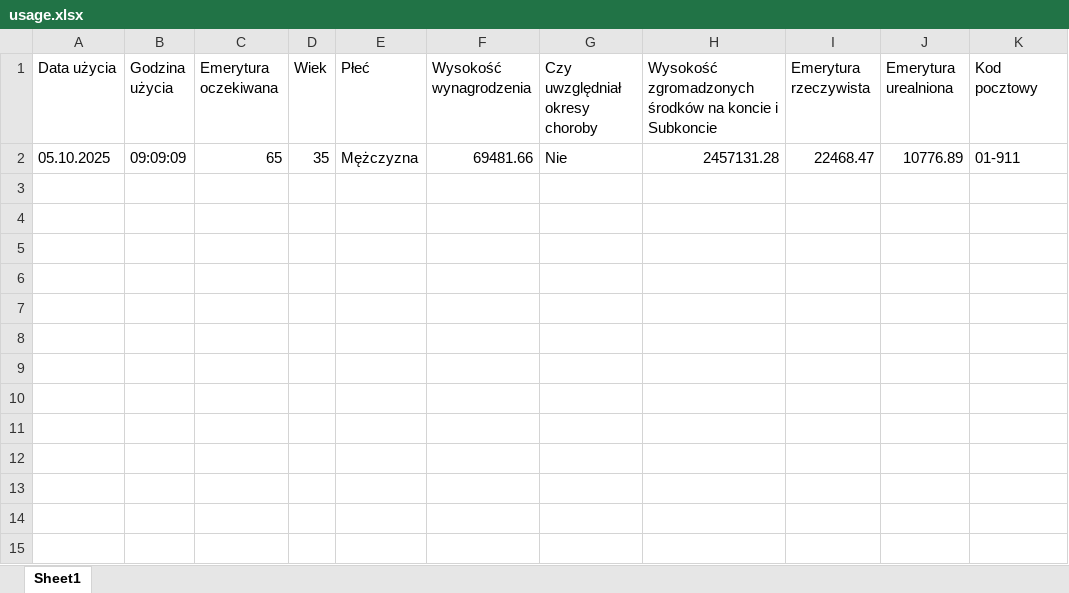
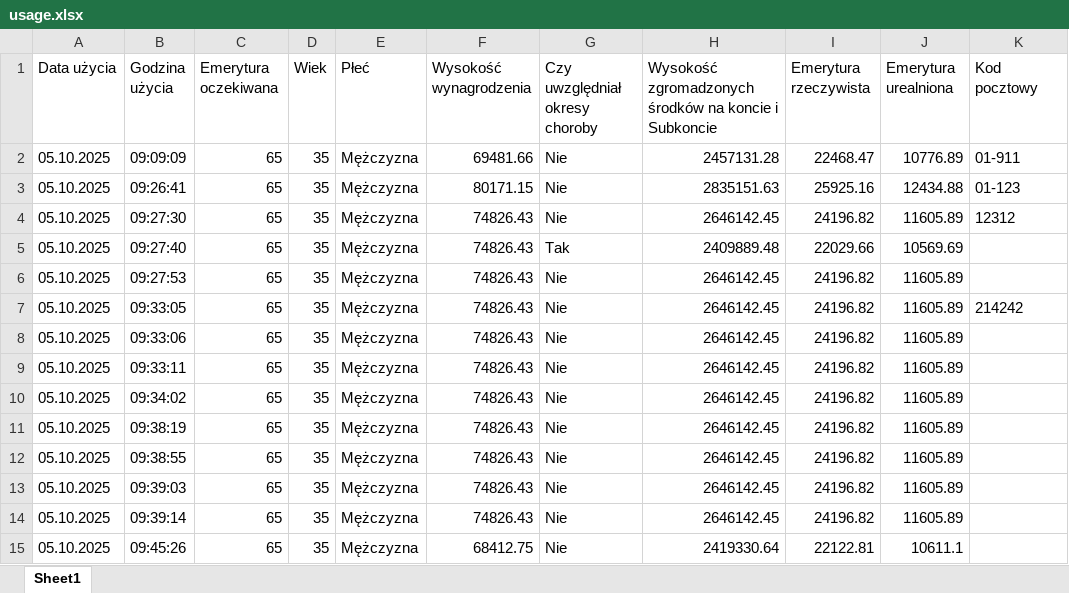
Before and after one commit to Kwarta-hackYeah2025/finansowy-kompas, an Excel workbook: backend/data/usage.xlsx, sheet Sheet1, drawn as a sheet; values as stored, in another font and other column widths than the file's, no borders; the diff names each change by its address in the sheet, - before the commit and + after, or states it on an @@ line.

```diff
--- a/backend/data/usage.xlsx (sheet Sheet1)
+++ b/backend/data/usage.xlsx (sheet Sheet1)
+row 3: 05.10.2025 | 09:26:41 | 65 | 35 | Mężczyzna | 80171.15 | Nie | 2835151.63 | 25925.16 | 12434.88 | 01-123
+row 4: 05.10.2025 | 09:27:30 | 65 | 35 | Mężczyzna | 74826.43 | Nie | 2646142.45 | 24196.82 | 11605.89 | 12312
+row 5: 05.10.2025 | 09:27:40 | 65 | 35 | Mężczyzna | 74826.43 | Tak | 2409889.48 | 22029.66 | 10569.69
+row 6: 05.10.2025 | 09:27:53 | 65 | 35 | Mężczyzna | 74826.43 | Nie | 2646142.45 | 24196.82 | 11605.89
+row 7: 05.10.2025 | 09:33:05 | 65 | 35 | Mężczyzna | 74826.43 | Nie | 2646142.45 | 24196.82 | 11605.89 | 214242
+row 8: 05.10.2025 | 09:33:06 | 65 | 35 | Mężczyzna | 74826.43 | Nie | 2646142.45 | 24196.82 | 11605.89
+row 9: 05.10.2025 | 09:33:11 | 65 | 35 | Mężczyzna | 74826.43 | Nie | 2646142.45 | 24196.82 | 11605.89
+row 10: 05.10.2025 | 09:34:02 | 65 | 35 | Mężczyzna | 74826.43 | Nie | 2646142.45 | 24196.82 | 11605.89
+row 11: 05.10.2025 | 09:38:19 | 65 | 35 | Mężczyzna | 74826.43 | Nie | 2646142.45 | 24196.82 | 11605.89
+row 12: 05.10.2025 | 09:38:55 | 65 | 35 | Mężczyzna | 74826.43 | Nie | 2646142.45 | 24196.82 | 11605.89
+row 13: 05.10.2025 | 09:39:03 | 65 | 35 | Mężczyzna | 74826.43 | Nie | 2646142.45 | 24196.82 | 11605.89
+row 14: 05.10.2025 | 09:39:14 | 65 | 35 | Mężczyzna | 74826.43 | Nie | 2646142.45 | 24196.82 | 11605.89
+row 15: 05.10.2025 | 09:45:26 | 65 | 35 | Mężczyzna | 68412.75 | Nie | 2419330.64 | 22122.81 | 10611.1
```
Also changed, not shown: 3 other files.
